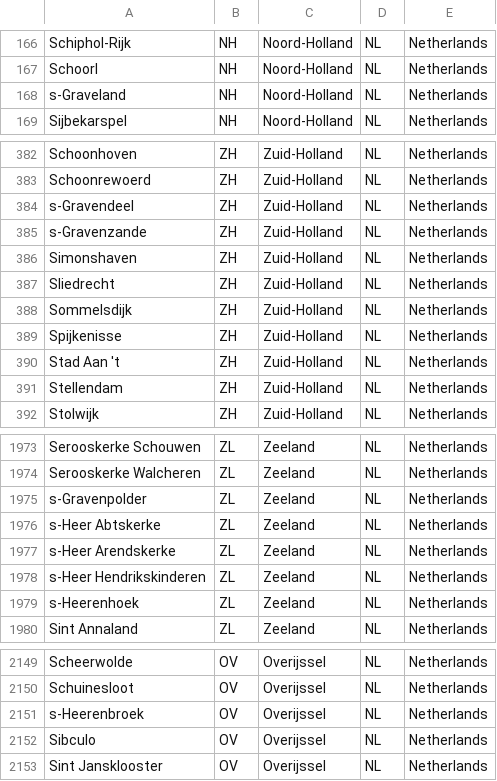
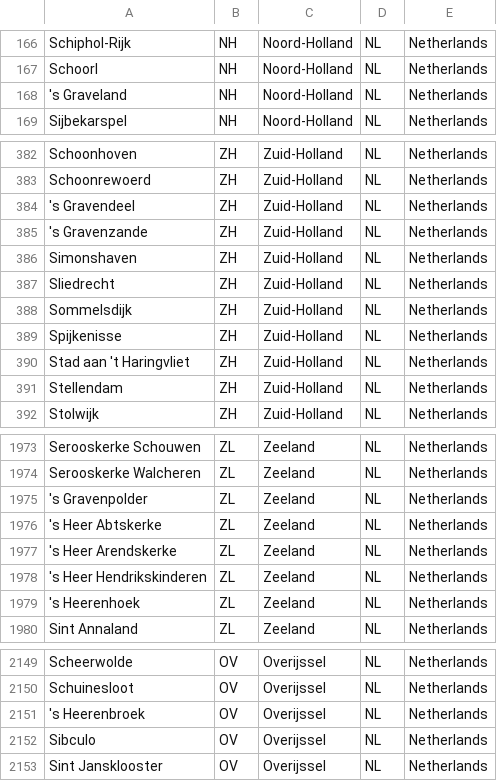
Before and after one commit to Beee4life/acf-city-selector, a CSV file: import/nl.csv, drawn as a sheet; only a part is shown, gaps mark what is left out.

```diff
--- a/import/nl.csv
+++ b/import/nl.csv
@@ -167,3 +167,3 @@ Schiphol-Rijk;NH;Noord-Holland;NL;Netherlands
 Schoorl;NH;Noord-Holland;NL;Netherlands
-s-Graveland;NH;Noord-Holland;NL;Netherlands
+'s Graveland;NH;Noord-Holland;NL;Netherlands
 Sijbekarspel;NH;Noord-Holland;NL;Netherlands
@@ -383,4 +383,4 @@ Schoonhoven;ZH;Zuid-Holland;NL;Netherlands
 Schoonrewoerd;ZH;Zuid-Holland;NL;Netherlands
-s-Gravendeel;ZH;Zuid-Holland;NL;Netherlands
-s-Gravenzande;ZH;Zuid-Holland;NL;Netherlands
+'s Gravendeel;ZH;Zuid-Holland;NL;Netherlands
+'s Gravenzande;ZH;Zuid-Holland;NL;Netherlands
 Simonshaven;ZH;Zuid-Holland;NL;Netherlands
@@ -389,3 +389,3 @@ Sommelsdijk;ZH;Zuid-Holland;NL;Netherlands
 Spijkenisse;ZH;Zuid-Holland;NL;Netherlands
-Stad Aan 't;ZH;Zuid-Holland;NL;Netherlands
+Stad aan 't Haringvliet;ZH;Zuid-Holland;NL;Netherlands
 Stellendam;ZH;Zuid-Holland;NL;Netherlands
@@ -1974,7 +1974,7 @@ Serooskerke Schouwen;ZL;Zeeland;NL;Netherlands
 Serooskerke Walcheren;ZL;Zeeland;NL;Netherlands
-s-Gravenpolder;ZL;Zeeland;NL;Netherlands
-s-Heer Abtskerke;ZL;Zeeland;NL;Netherlands
-s-Heer Arendskerke;ZL;Zeeland;NL;Netherlands
-s-Heer Hendrikskinderen;ZL;Zeeland;NL;Netherlands
-s-Heerenhoek;ZL;Zeeland;NL;Netherlands
+'s Gravenpolder;ZL;Zeeland;NL;Netherlands
+'s Heer Abtskerke;ZL;Zeeland;NL;Netherlands
+'s Heer Arendskerke;ZL;Zeeland;NL;Netherlands
+'s Heer Hendrikskinderen;ZL;Zeeland;NL;Netherlands
+'s Heerenhoek;ZL;Zeeland;NL;Netherlands
 Sint Annaland;ZL;Zeeland;NL;Netherlands
@@ -2150,3 +2150,3 @@ Scheerwolde;OV;Overijssel;NL;Netherlands
 Schuinesloot;OV;Overijssel;NL;Netherlands
-s-Heerenbroek;OV;Overijssel;NL;Netherlands
+'s Heerenbroek;OV;Overijssel;NL;Netherlands
 Sibculo;OV;Overijssel;NL;Netherlands
```
Also changed, not shown: import/be.csv.
